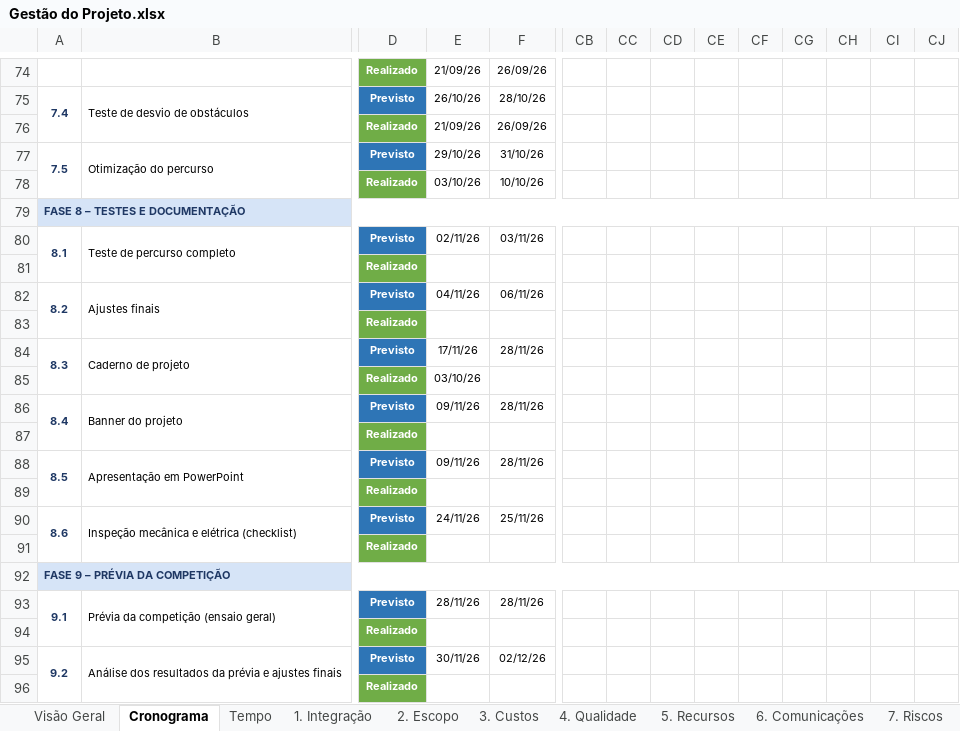
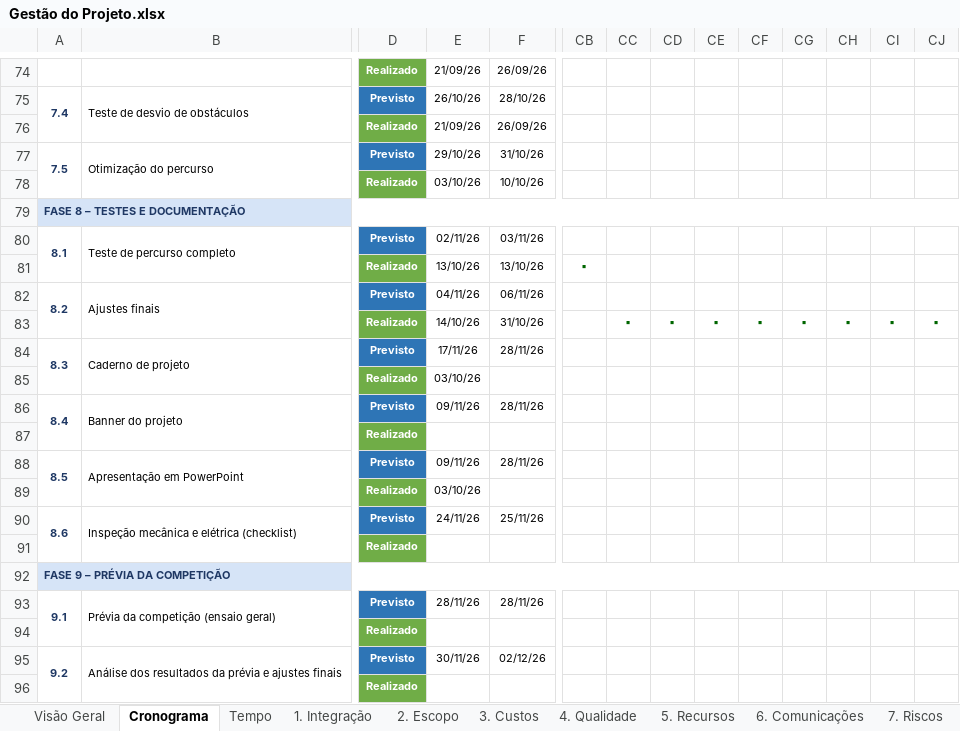
Before and after one commit to JP5508/projeto-engenharia-2-semestre, an Excel workbook: docs/Gestão do Projeto.xlsx, sheet Cronograma, drawn as a sheet; only a part is shown, gaps mark what is left out; values as stored, in another font and other column widths than the file's, no borders; conditional formats not drawn; removed rows and columns are numbered as before the commit, all else as after; rows hold the shown columns only; the diff names each change by its address in the sheet, - before the commit and + after, or states it on an @@ line.

```diff
--- a/docs/Gestão do Projeto.xlsx (sheet Cronograma)
+++ b/docs/Gestão do Projeto.xlsx (sheet Cronograma)
-row 81:  |  | Realizado
+row 81:  |  | Realizado | 13/10/26 | 13/10/26 | ▪
-row 83:  |  | Realizado
+row 83:  |  | Realizado | 14/10/26 | 31/10/26 |  | ▪ | ▪ | ▪ | ▪ | ▪ | ▪ | ▪ | ▪
-row 89:  |  | Realizado
+row 89:  |  | Realizado | 03/10/26
```
Also changed, not shown: sheet Tempo, 2 other files.
